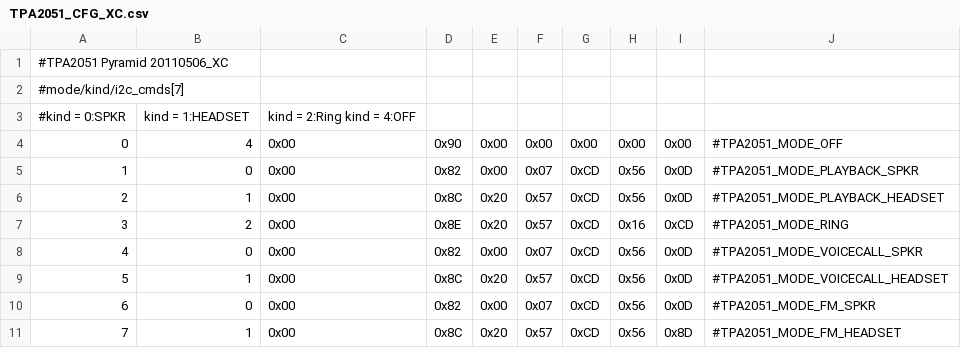
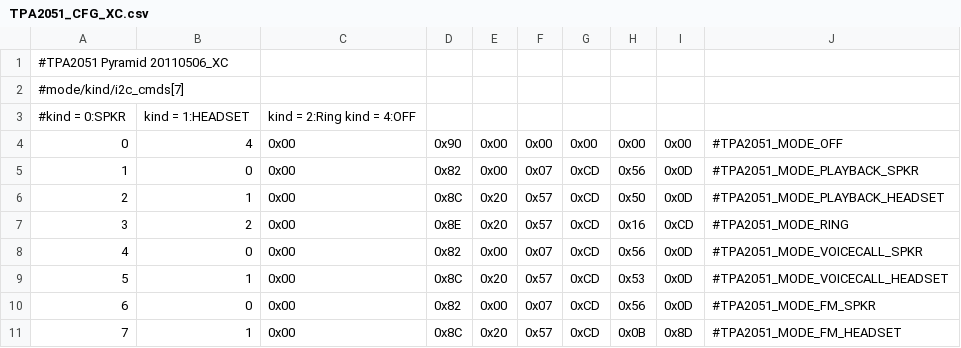
Before and after one commit to topgeardave/android_device_htc_pyramid, a CSV file: dsp/TPA2051_CFG_XC.csv, drawn as a sheet.

Commit message:
Revert some of the dsp changes as i swear it made the volume lower
Change-Id: Ida4202573cfd5790ddcea48d2c2d91ecc6c8b05e

```diff
--- a/dsp/TPA2051_CFG_XC.csv
+++ b/dsp/TPA2051_CFG_XC.csv
@@ -5,7 +5,7 @@
 1,0,0x00,0x82,0x00,0x07,0xCD,0x56,0x0D,#TPA2051_MODE_PLAYBACK_SPKR
-2,1,0x00,0x8C,0x20,0x57,0xCD,0x56,0x0D,#TPA2051_MODE_PLAYBACK_HEADSET
+2,1,0x00,0x8C,0x20,0x57,0xCD,0x50,0x0D,#TPA2051_MODE_PLAYBACK_HEADSET
 3,2,0x00,0x8E,0x20,0x57,0xCD,0x16,0xCD,#TPA2051_MODE_RING
 4,0,0x00,0x82,0x00,0x07,0xCD,0x56,0x0D,#TPA2051_MODE_VOICECALL_SPKR
-5,1,0x00,0x8C,0x20,0x57,0xCD,0x56,0x0D,#TPA2051_MODE_VOICECALL_HEADSET
+5,1,0x00,0x8C,0x20,0x57,0xCD,0x53,0x0D,#TPA2051_MODE_VOICECALL_HEADSET
 6,0,0x00,0x82,0x00,0x07,0xCD,0x56,0x0D,#TPA2051_MODE_FM_SPKR
-7,1,0x00,0x8C,0x20,0x57,0xCD,0x56,0x8D,#TPA2051_MODE_FM_HEADSET
+7,1,0x00,0x8C,0x20,0x57,0xCD,0x0B,0x8D,#TPA2051_MODE_FM_HEADSET
```
